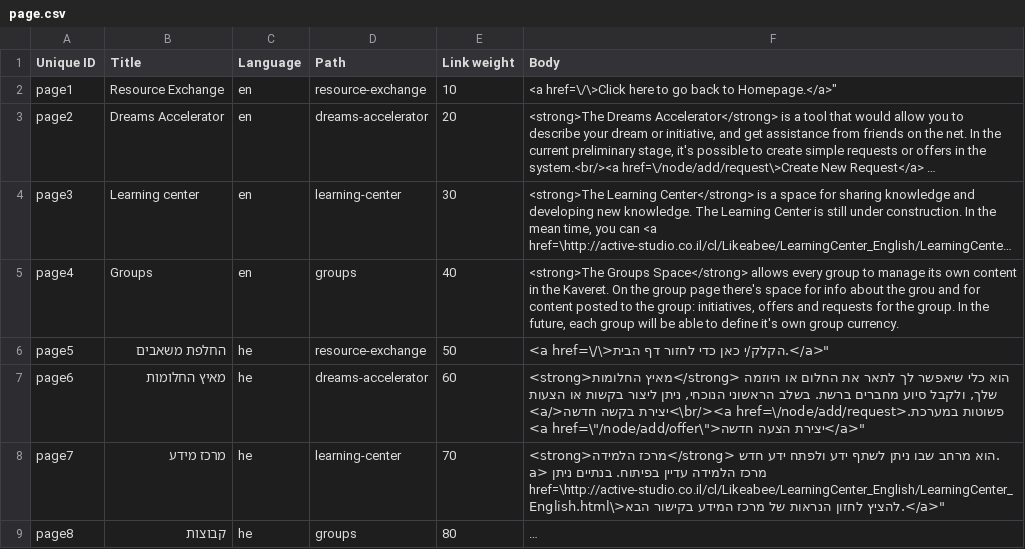
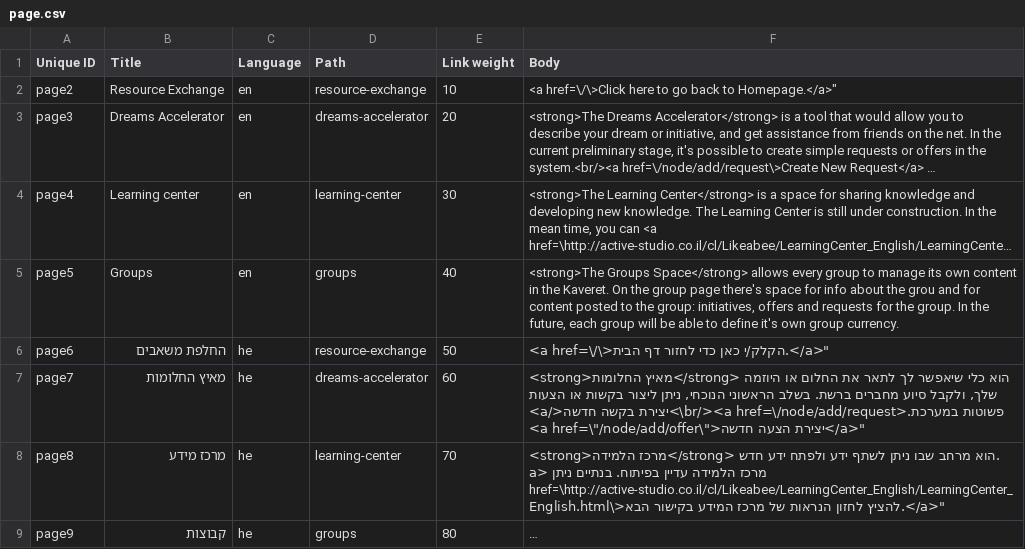
Before and after one commit to Kaveret/colab, a CSV file: kaveret/modules/custom/kaveret_migrate/csv/node/page.csv, drawn as a sheet; long unchanged cells end in …; the diff names each change by its address in the sheet, - before the commit and + after, or states it on an @@ line.

```diff
--- a/kaveret/modules/custom/kaveret_migrate/csv/node/page.csv
+++ b/kaveret/modules/custom/kaveret_migrate/csv/node/page.csv
-A2 (Unique ID): page1
+A2 (Unique ID): page2
-A3 (Unique ID): page2
+A3 (Unique ID): page3
-A4 (Unique ID): page3
+A4 (Unique ID): page4
-A5 (Unique ID): page4
+A5 (Unique ID): page5
-A6 (Unique ID): page5
+A6 (Unique ID): page6
-A7 (Unique ID): page6
+A7 (Unique ID): page7
-A8 (Unique ID): page7
+A8 (Unique ID): page8
-A9 (Unique ID): page8
+A9 (Unique ID): page9
```
Also changed, not shown: 1 other file.
